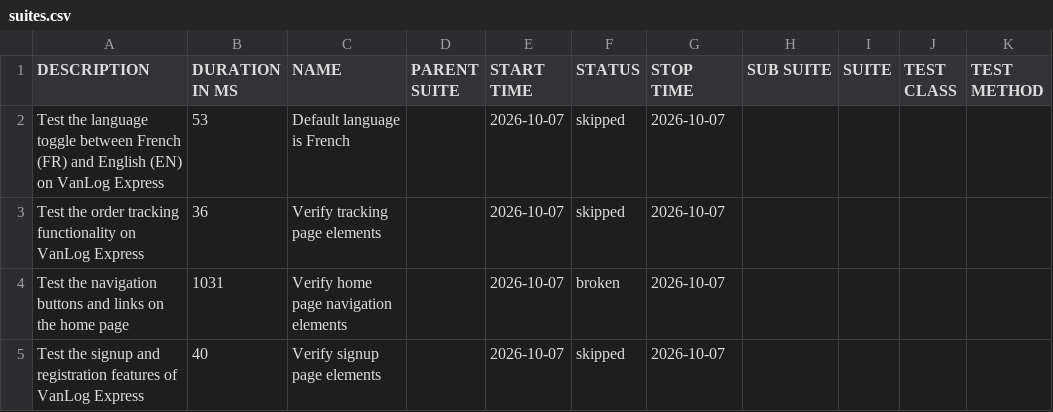
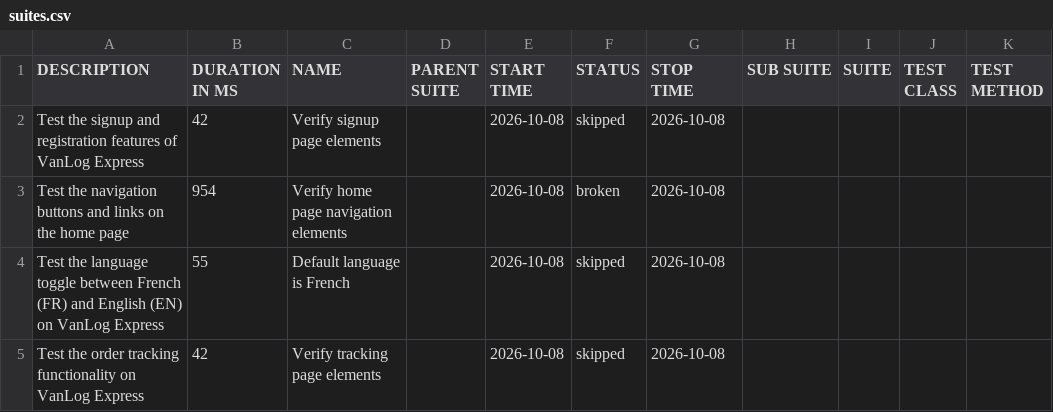
Before and after one commit to Raef211/Automation-vanlog-express, a CSV file: nightly/data/suites.csv, drawn as a sheet.

```diff
--- a/nightly/data/suites.csv
+++ b/nightly/data/suites.csv
@@ -1,5 +1,5 @@
 "DESCRIPTION","DURATION IN MS","NAME","PARENT SUITE","START TIME","STATUS","STOP TIME","SUB SUITE","SUITE","TEST CLASS","TEST METHOD"
-"Test the language toggle between French (FR) and English (EN) on VanLog Express","53","Default language is French","","2026-10-07","skipped","2026-10-07","","","",""
-"Test the order tracking functionality on VanLog Express","36","Verify tracking page elements","","2026-10-07","skipped","2026-10-07","","","",""
-"Test the navigation buttons and links on the home page","1031","Verify home page navigation elements","","2026-10-07","broken","2026-10-07","","","",""
-"Test the signup and registration features of VanLog Express","40","Verify signup page elements","","2026-10-07","skipped","2026-10-07","","","",""
+"Test the signup and registration features of VanLog Express","42","Verify signup page elements","","2026-10-08","skipped","2026-10-08","","","",""
+"Test the navigation buttons and links on the home page","954","Verify home page navigation elements","","2026-10-08","broken","2026-10-08","","","",""
+"Test the language toggle between French (FR) and English (EN) on VanLog Express","55","Default language is French","","2026-10-08","skipped","2026-10-08","","","",""
+"Test the order tracking functionality on VanLog Express","42","Verify tracking page elements","","2026-10-08","skipped","2026-10-08","","","",""
```
Also changed, not shown: nightly/data/behaviors.csv, 20 other files.
